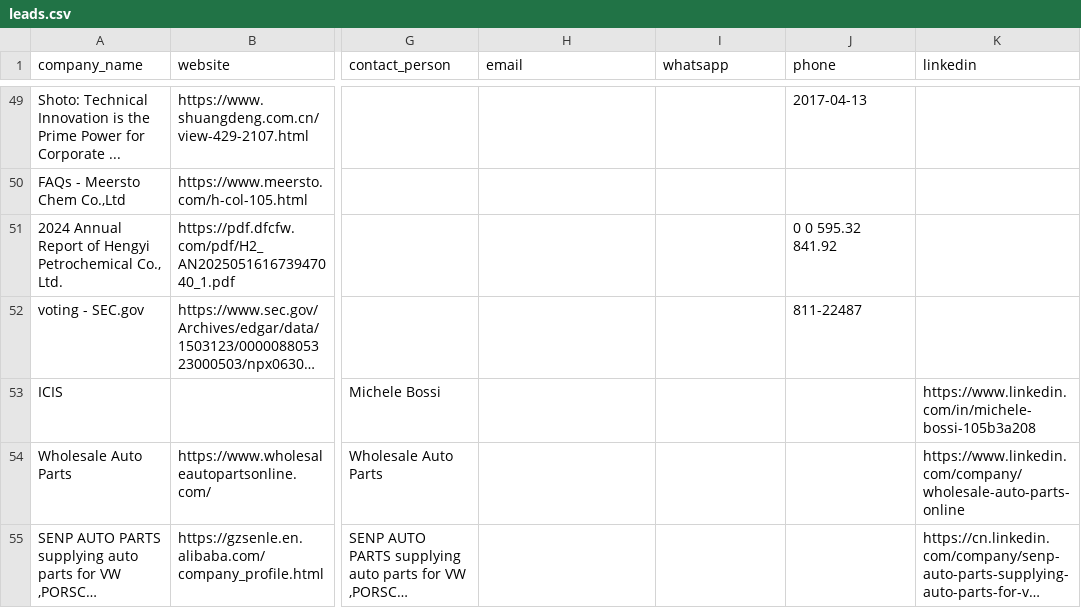
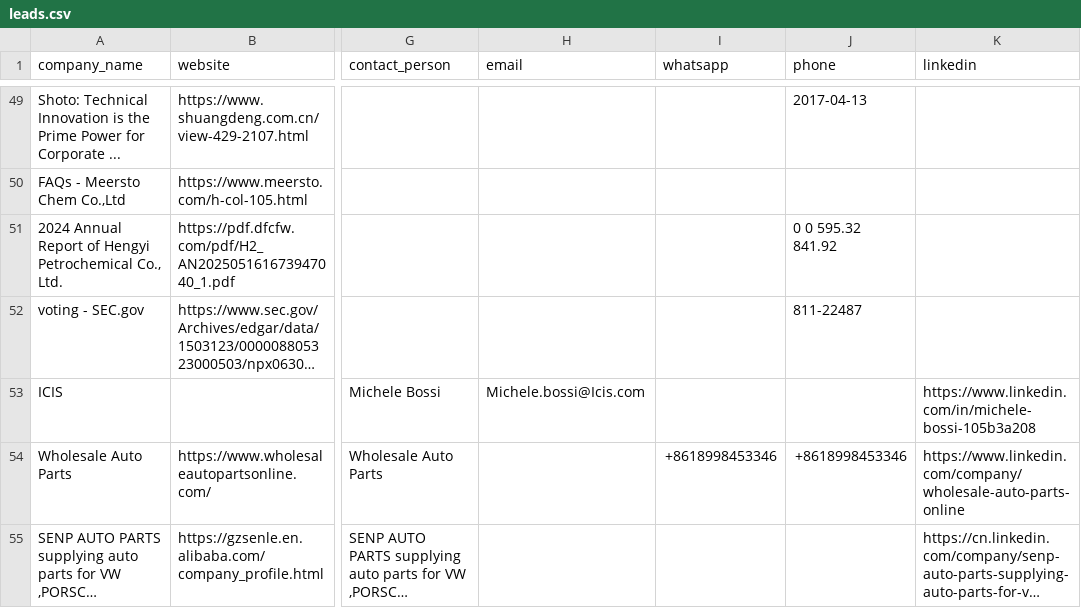
Before and after one commit to GLOBALI90/daily-automation, a CSV file: data/leads.csv, drawn as a sheet; only a part is shown, gaps mark what is left out; long unchanged cells end in …; the diff names each change by its address in the sheet, - before the commit and + after, or states it on an @@ line.

```diff
--- a/data/leads.csv
+++ b/data/leads.csv
-H53 (email): (empty)
+H53 (email): Michele.bossi@Icis.com
-I54 (whatsapp): (empty)
+I54 (whatsapp): +8618998453346
-J54 (phone): (empty)
+J54 (phone): +8618998453346
```
Also changed, not shown: 1 other file.
